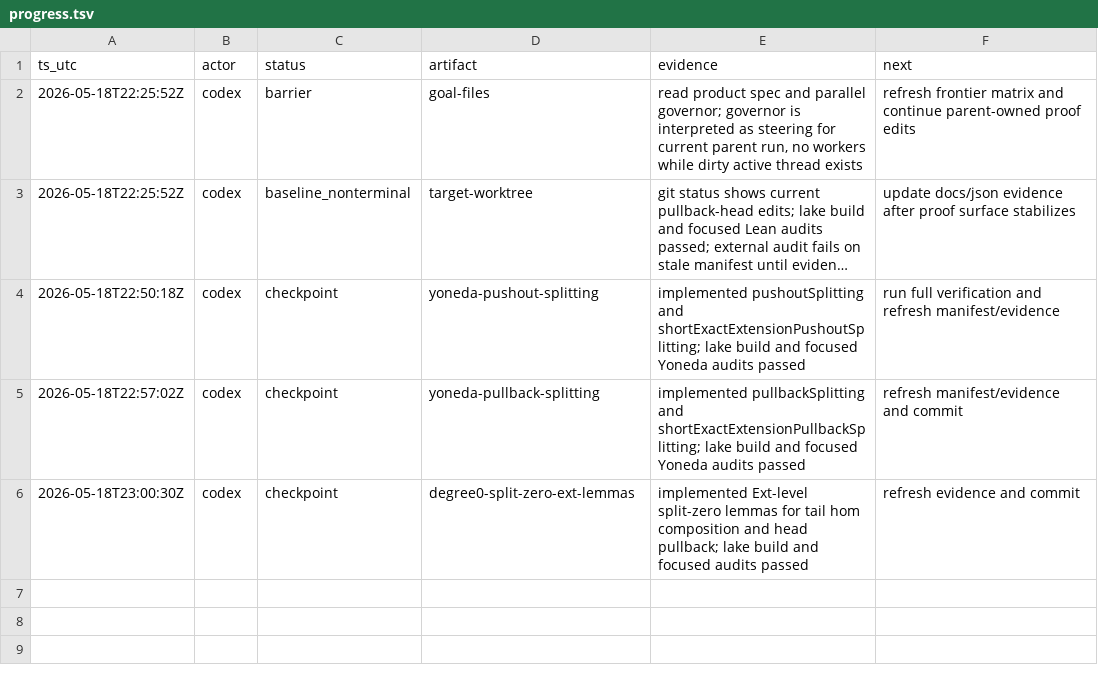
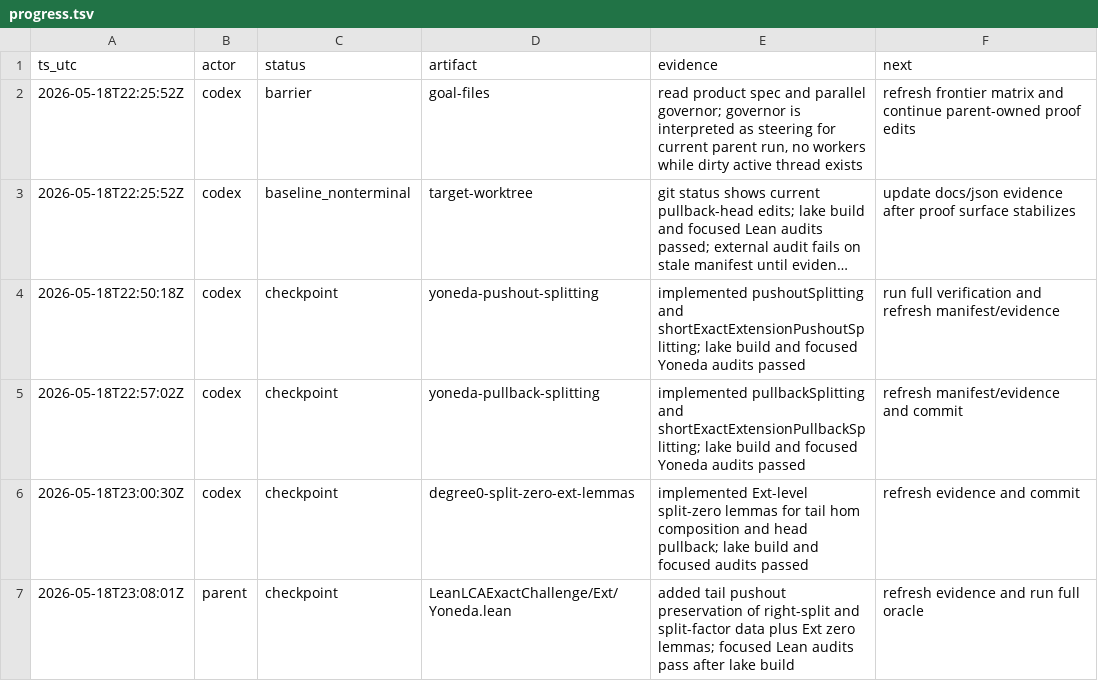
Before and after one commit to Rokurolize/lean-lca-exact-challenge-20260518, a TSV file: progress.tsv, drawn as a sheet; long unchanged cells end in …; the diff names each change by its address in the sheet, - before the commit and + after, or states it on an @@ line.

Commit message:
Preserve split-factor zeros under tail pushout

```diff
--- a/progress.tsv
+++ b/progress.tsv
+row 7: 2026-05-18T23:08:01Z | parent | checkpoint | LeanLCAExactChallenge/Ext/Yoneda.lean | added tail pushout preservation of right-split and split-factor data plus Ext zero lemmas; focused Lean audits pass after lake build | refresh evidence and run full oracle
```
Also changed, not shown: 10 other files.
